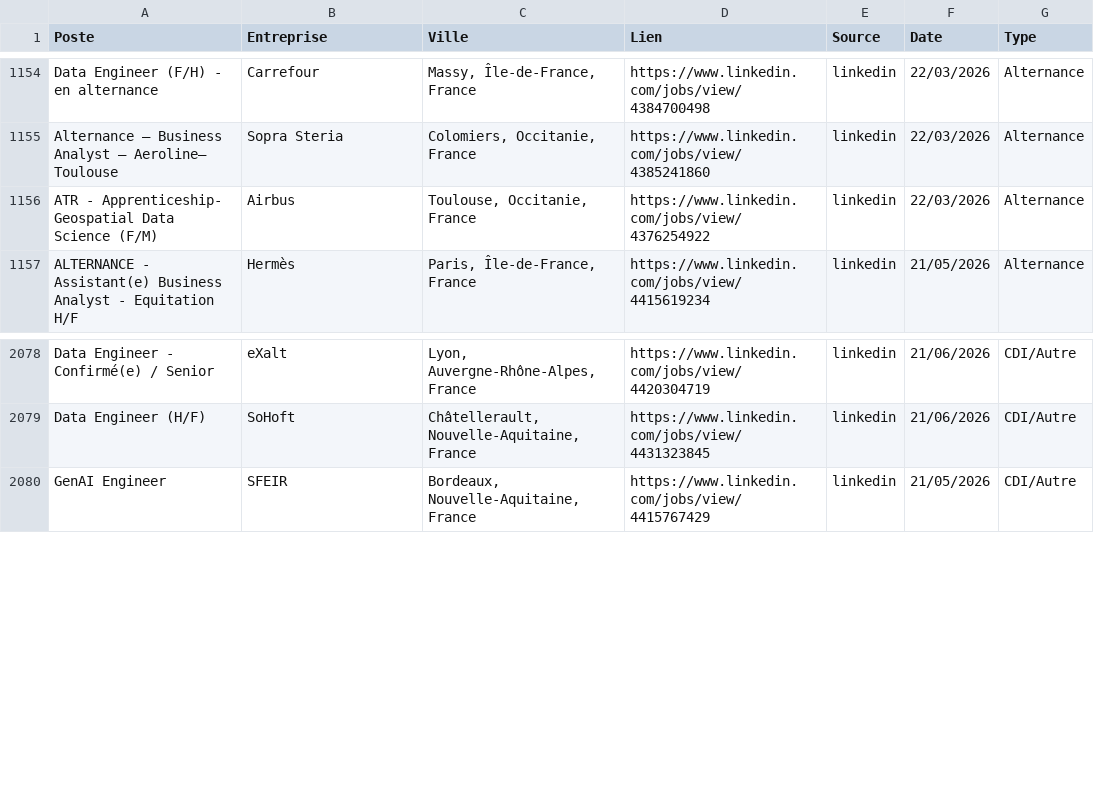
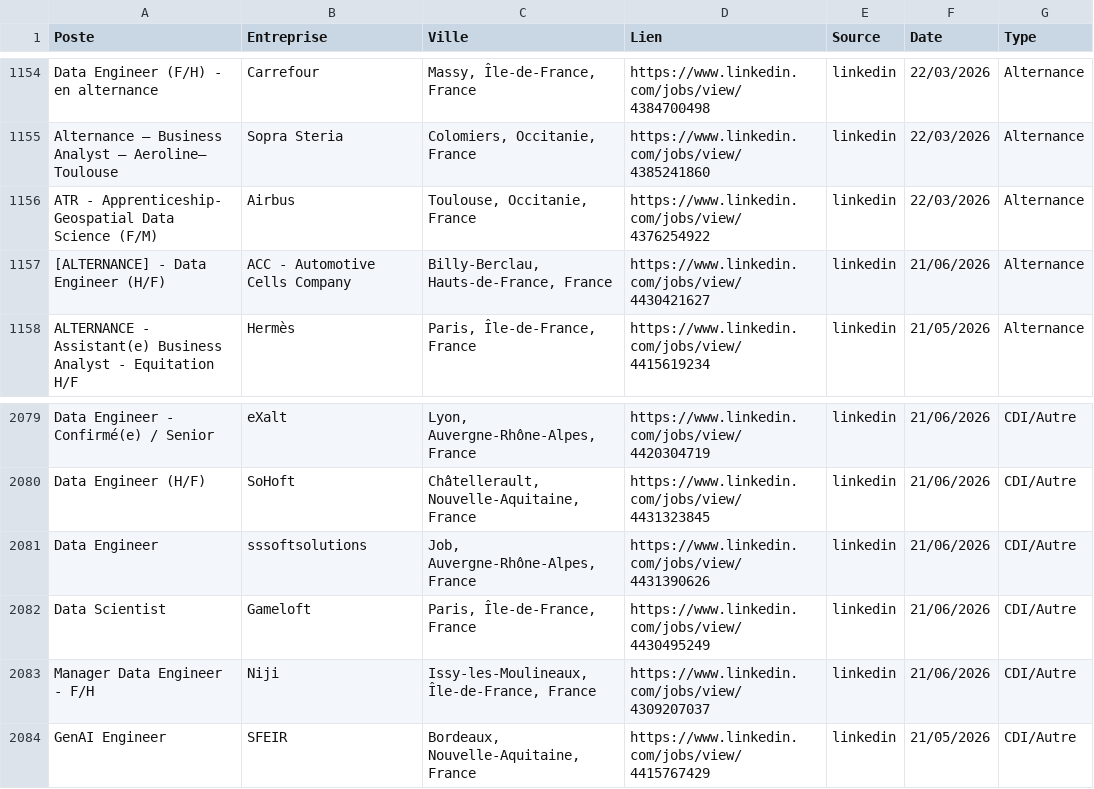
Before and after one commit to sebaarayacastro1/job-hub-france, a CSV file: data/jobs.csv, drawn as a sheet; only a part is shown, gaps mark what is left out.

Commit message:
Auto-update & Heartbeat: 21-06-2026 19:14

```diff
--- a/data/jobs.csv
+++ b/data/jobs.csv
@@ -1156,2 +1156,3 @@ Alternance – Business Analyst – Aeroline– Toulouse,Sopra Steria,"Colomiers
 ATR - Apprenticeship- Geospatial Data Science (F/M),Airbus,"Toulouse, Occitanie, France",https://www.linkedin.com/jobs/view/4376254922,linkedin,22/03/2026,Alternance
+[ALTERNANCE] - Data Engineer (H/F),ACC - Automotive Cells Company,"Billy-Berclau, Hauts-de-France, France",https://www.linkedin.com/jobs/view/4430421627,linkedin,21/06/2026,Alternance
 ALTERNANCE - Assistant(e) Business Analyst - Equitation H/F,Hermès,"Paris, Île-de-France, France",https://www.linkedin.com/jobs/view/4415619234,linkedin,21/05/2026,Alternance
@@ -2079,2 +2080,5 @@ Data Engineer - Confirmé(e) / Senior,eXalt,"Lyon, Auvergne-Rhône-Alpes, France
 Data Engineer (H/F),SoHoft,"Châtellerault, Nouvelle-Aquitaine, France",https://www.linkedin.com/jobs/view/4431323845,linkedin,21/06/2026,CDI/Autre
+Data Engineer,sssoftsolutions,"Job, Auvergne-Rhône-Alpes, France",https://www.linkedin.com/jobs/view/4431390626,linkedin,21/06/2026,CDI/Autre
+Data Scientist,Gameloft,"Paris, Île-de-France, France",https://www.linkedin.com/jobs/view/4430495249,linkedin,21/06/2026,CDI/Autre
+Manager Data Engineer - F/H,Niji,"Issy-les-Moulineaux, Île-de-France, France",https://www.linkedin.com/jobs/view/4309207037,linkedin,21/06/2026,CDI/Autre
 GenAI Engineer,SFEIR,"Bordeaux, Nouvelle-Aquitaine, France",https://www.linkedin.com/jobs/view/4415767429,linkedin,21/05/2026,CDI/Autre
```
